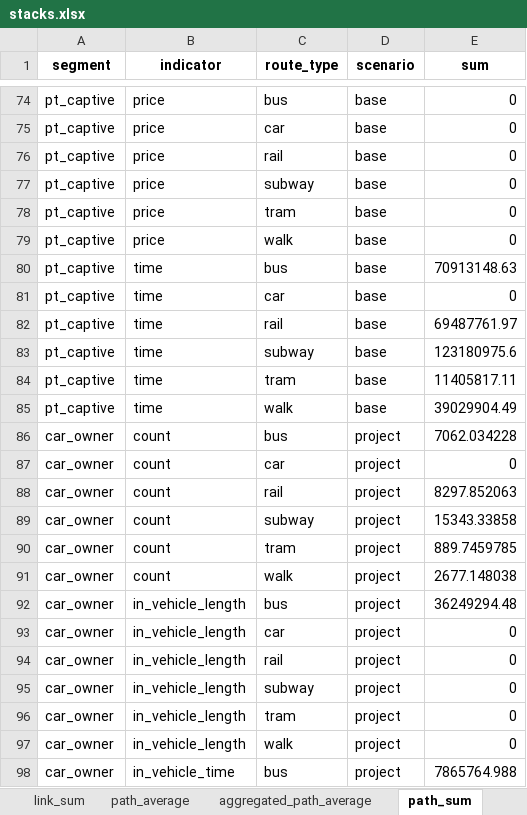
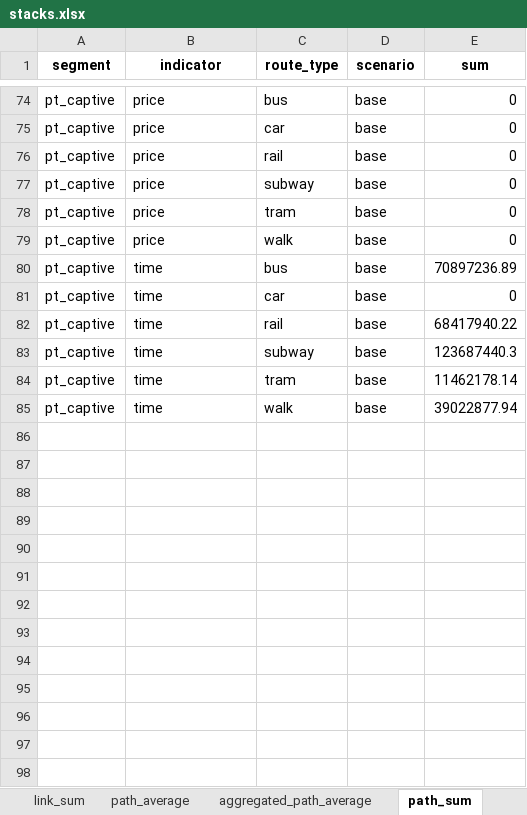
Before and after one commit to systragroup/quetzal_paris, an Excel workbook: outputs/stacks.xlsx, sheet path_sum, drawn as a sheet; only a part is shown, gaps mark what is left out; values as stored, in another font and other column widths than the file's, no borders; the diff covers the shown part only; the diff names each change by its address in the sheet, - before the commit and + after, or states it on an @@ line.

```diff
--- a/outputs/stacks.xlsx (sheet path_sum)
+++ b/outputs/stacks.xlsx (sheet path_sum)
-E80 (sum): 70913148.63
+E80 (sum): 70897236.89
-E82 (sum): 69487761.97
+E82 (sum): 68417940.22
-E83 (sum): 123180975.6
+E83 (sum): 123687440.3
-E84 (sum): 11405817.11
+E84 (sum): 11462178.14
-E85 (sum): 39029904.49
+E85 (sum): 39022877.94
-row 86: car_owner | count | bus | project | 7062.034228
-row 87: car_owner | count | car | project | 0
-row 88: car_owner | count | rail | project | 8297.852063
-row 89: car_owner | count | subway | project | 15343.33858
-row 90: car_owner | count | tram | project | 889.7459785
-row 91: car_owner | count | walk | project | 2677.148038
-row 92: car_owner | in_vehicle_length | bus | project | 36249294.48
-row 93: car_owner | in_vehicle_length | car | project | 0
-row 94: car_owner | in_vehicle_length | rail | project | 0
-row 95: car_owner | in_vehicle_length | subway | project | 0
-row 96: car_owner | in_vehicle_length | tram | project | 0
-row 97: car_owner | in_vehicle_length | walk | project | 0
-row 98: car_owner | in_vehicle_time | bus | project | 7865764.988
```
Also changed, not shown: 71 removed rows and 43 edited cells elsewhere in this sheet, sheet link_sum, sheet link_max, sheet path_average, sheet aggregated_link_sum, sheet aggregated_path_average, sheet aggregated_link_max, model/base/stacks.xlsx, 38 other files.
